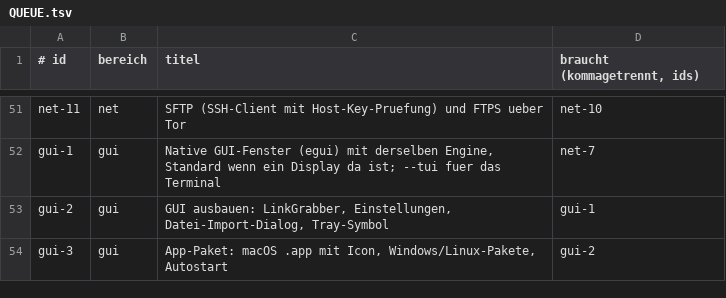
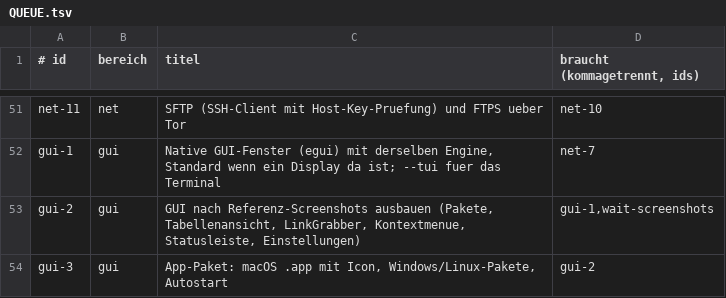
Before and after one commit to Benjamin-Wegener/rDownloader, a TSV file: QUEUE.tsv, drawn as a sheet; only a part is shown, gaps mark what is left out.

```diff
--- a/QUEUE.tsv
+++ b/QUEUE.tsv
@@ -52,3 +52,3 @@ net-11	net	SFTP (SSH-Client mit Host-Key-Pruefung) und FTPS ueber Tor	net-10
 gui-1	gui	Native GUI-Fenster (egui) mit derselben Engine, Standard wenn ein Display da ist; --tui fuer das Terminal	net-7
-gui-2	gui	GUI ausbauen: LinkGrabber, Einstellungen, Datei-Import-Dialog, Tray-Symbol	gui-1
+gui-2	gui	GUI nach Referenz-Screenshots ausbauen (Pakete, Tabellenansicht, LinkGrabber, Kontextmenue, Statusleiste, Einstellungen)	gui-1,wait-screenshots
 gui-3	gui	App-Paket: macOS .app mit Icon, Windows/Linux-Pakete, Autostart	gui-2
```
Also changed, not shown: 2 other files.
